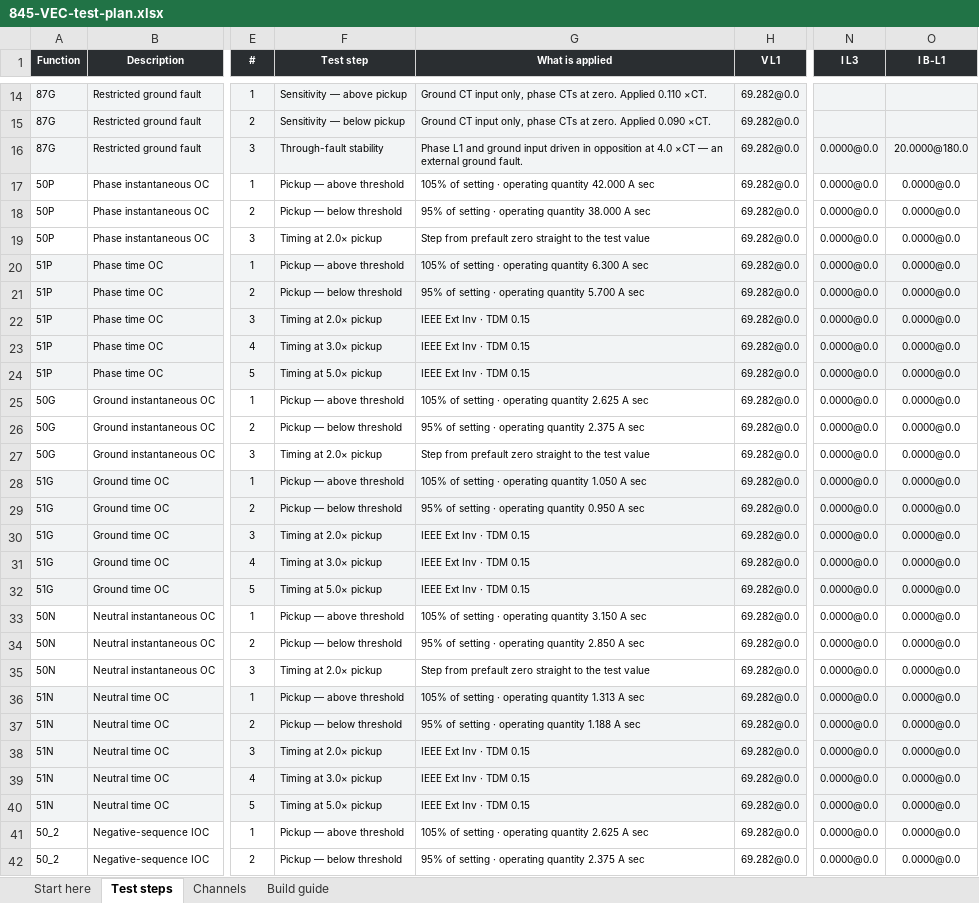
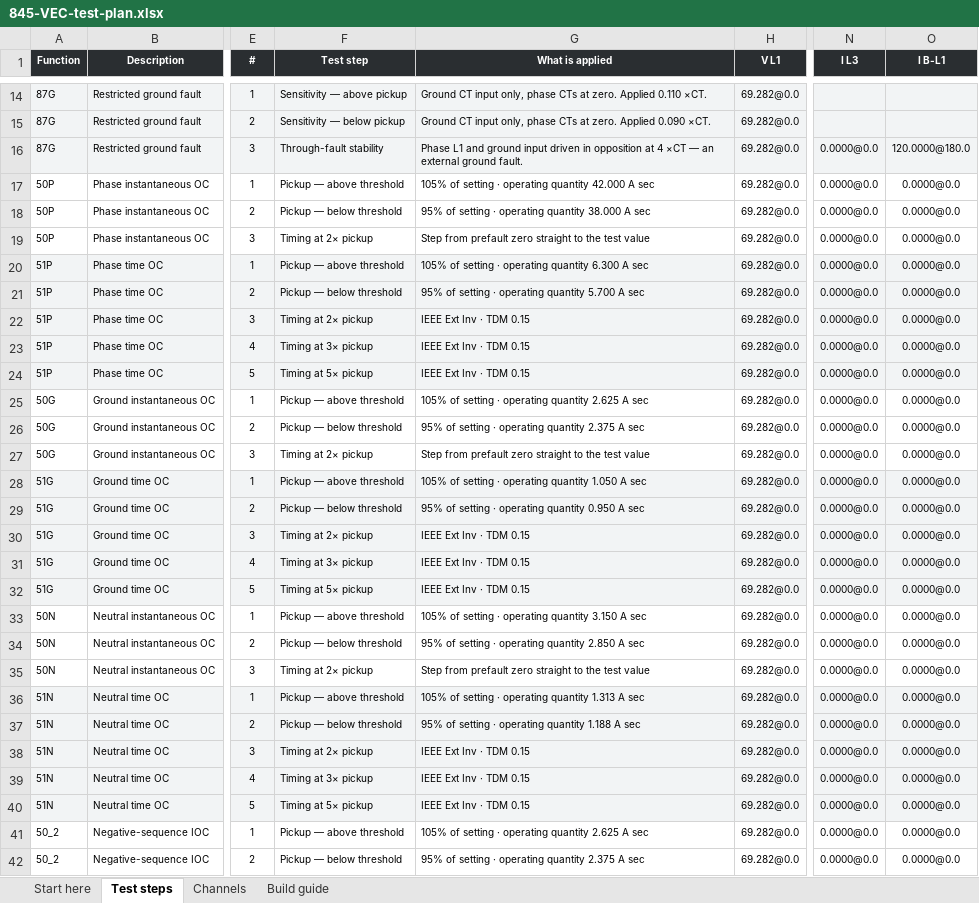
Before and after one commit to ericakiechler-ai/Ericko1, an Excel workbook: omicron/xlsx/845-VEC-test-plan.xlsx, sheet Test steps, drawn as a sheet; only a part is shown, gaps mark what is left out; values as stored, in another font and other column widths than the file's, no borders; the diff covers the shown part only; the diff names each change by its address in the sheet, - before the commit and + after, or states it on an @@ line.

```diff
--- a/omicron/xlsx/845-VEC-test-plan.xlsx (sheet Test steps)
+++ b/omicron/xlsx/845-VEC-test-plan.xlsx (sheet Test steps)
-G16 (What is applied): …opposition at 4.0 ×CT —…
+G16 (What is applied): …opposition at 4 ×CT —…
-O16 (I B-L1): 20.0000@180.0
+O16 (I B-L1): 120.0000@180.0
-F19 (Test step): Timing at 2.0× pickup
+F19 (Test step): Timing at 2× pickup
-F22 (Test step): Timing at 2.0× pickup
+F22 (Test step): Timing at 2× pickup
-F23 (Test step): Timing at 3.0× pickup
+F23 (Test step): Timing at 3× pickup
-F24 (Test step): Timing at 5.0× pickup
+F24 (Test step): Timing at 5× pickup
-F27 (Test step): Timing at 2.0× pickup
+F27 (Test step): Timing at 2× pickup
-F30 (Test step): Timing at 2.0× pickup
+F30 (Test step): Timing at 2× pickup
-F31 (Test step): Timing at 3.0× pickup
+F31 (Test step): Timing at 3× pickup
-F32 (Test step): Timing at 5.0× pickup
+F32 (Test step): Timing at 5× pickup
-F35 (Test step): Timing at 2.0× pickup
+F35 (Test step): Timing at 2× pickup
-F38 (Test step): Timing at 2.0× pickup
+F38 (Test step): Timing at 2× pickup
-F39 (Test step): Timing at 3.0× pickup
+F39 (Test step): Timing at 3× pickup
-F40 (Test step): Timing at 5.0× pickup
+F40 (Test step): Timing at 5× pickup
```
Also changed, not shown: 31 edited cells elsewhere in this sheet, sheet Channels, sheet Start here, sheet Build guide, omicron/xlsx/889-GEN-test-plan.xlsx, 8 other files.
